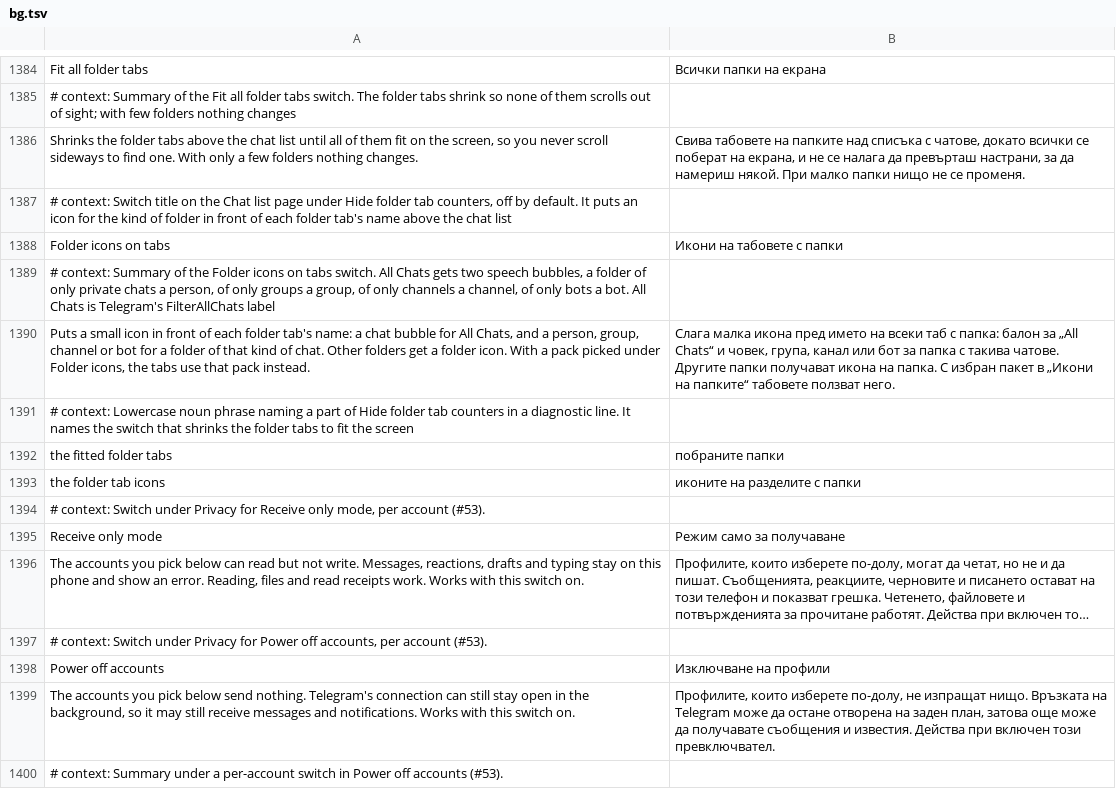
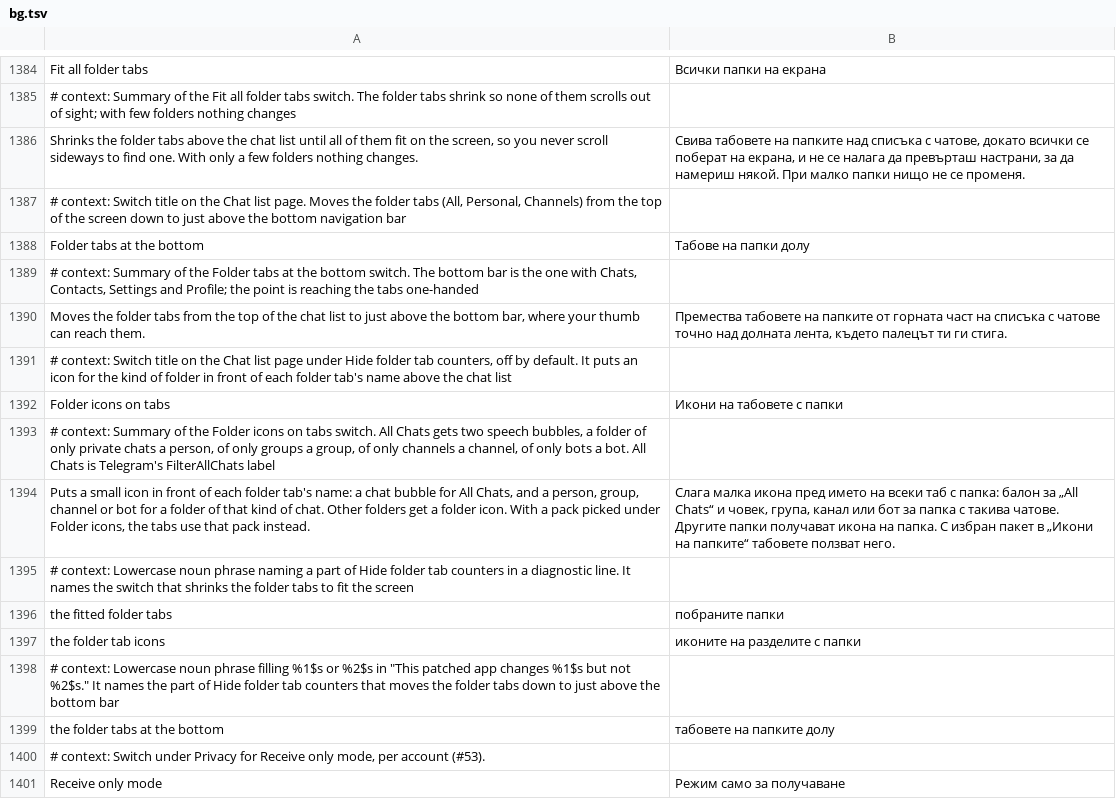
Before and after one commit to SysAdminDoc/HushTelegram, a TSV file: extensions/shared/library/src/main/l10n/bg.tsv, drawn as a sheet; only a part is shown, gaps mark what is left out; the shorter side is filled out with more unchanged rows; long unchanged cells end in ….

Commit message:
feat(folders): move the folder tabs above the bottom bar on request
A new switch under Chat list puts the folder tabs just above the bottom
bar, where a thumb reaches them. The strip stays in Telegram's layout and
the extension moves it, so the list's padding, the compose button and the
blur follow from small hooks instead of a rewritten layout. It starts off.

Plus Messenger has its own tabs-at-bottom option, so the patch warns and
leaves Plus alone.

Refs #97

```diff
--- a/extensions/shared/library/src/main/l10n/bg.tsv
+++ b/extensions/shared/library/src/main/l10n/bg.tsv
@@ -1386,2 +1386,6 @@ Fit all folder tabs	Всички папки на екрана
 Shrinks the folder tabs above the chat list until all of them fit on the screen, so you never scroll sideways to find one. With only a few folders nothing changes.	Свива табовете на папките над списъка с чатове, докато всички се поберат на екрана, и не се налага да превърташ настрани, за да намериш някой. При малко папки нищо не се променя.
+# context: Switch title on the Chat list page. Moves the folder tabs (All, Personal, Channels) from the top of the screen down to just above the bottom navigation bar
+Folder tabs at the bottom	Табове на папки долу
+# context: Summary of the Folder tabs at the bottom switch. The bottom bar is the one with Chats, Contacts, Settings and Profile; the point is reaching the tabs one-handed
+Moves the folder tabs from the top of the chat list to just above the bottom bar, where your thumb can reach them.	Премества табовете на папките от горната част на списъка с чатове точно над долната лента, където палецът ти ги стига.
 # context: Switch title on the Chat list page under Hide folder tab counters, off by default. It puts an icon for the kind of folder in front of each folder tab's name above the chat list
@@ -1393,2 +1397,4 @@ the fitted folder tabs	побраните папки
 the folder tab icons	иконите на разделите с папки
+# context: Lowercase noun phrase filling %1$s or %2$s in "This patched app changes %1$s but not %2$s." It names the part of Hide folder tab counters that moves the folder tabs down to just above the bottom bar
+the folder tabs at the bottom	табовете на папките долу
 # context: Switch under Privacy for Receive only mode, per account (#53).
```
Also changed, not shown: extensions/shared/library/src/main/l10n/de.tsv, extensions/shared/library/src/main/l10n/es.tsv, 23 other files.
